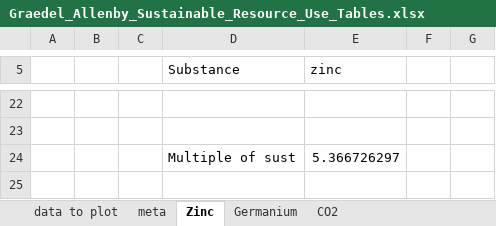
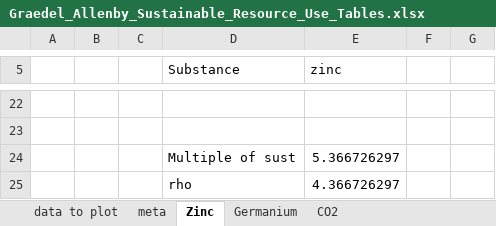
Before and after one commit to MatthewHeun/MCBook2021, an Excel workbook: chapters/ch05-ResourceIntensity/datasets/Graedel_Allenby_Sustainable_Resource_Use_Tables.xlsx, sheet Zinc, drawn as a sheet; only a part is shown, gaps mark what is left out; values as stored, in another font and other column widths than the file's, no borders; the diff names each change by its address in the sheet, - before the commit and + after, or states it on an @@ line.

```diff
--- a/chapters/ch05-ResourceIntensity/datasets/Graedel_Allenby_Sustainable_Resource_Use_Tables.xlsx (sheet Zinc)
+++ b/chapters/ch05-ResourceIntensity/datasets/Graedel_Allenby_Sustainable_Resource_Use_Tables.xlsx (sheet Zinc)
+row 25:  |  |  | rho | 4.366726297
```
Also changed, not shown: sheet data to plot, sheet CO2, sheet Germanium, 1 other file.
